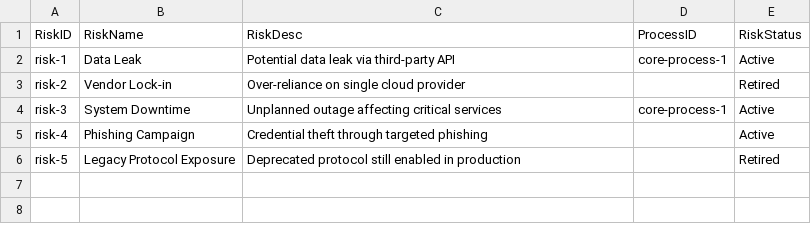
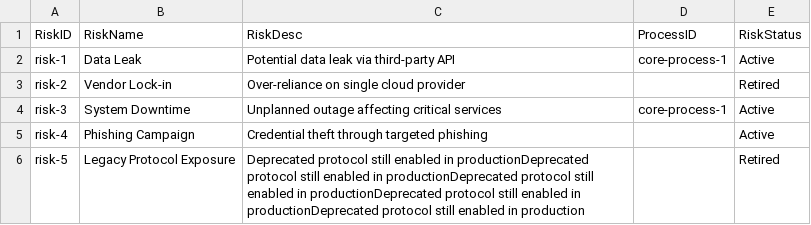
Before and after one commit to nguyenvietand/grc-process-inventory, a CSV file: __tests__/RisksDataset.csv, drawn as a sheet.

```diff
--- a/__tests__/RisksDataset.csv
+++ b/__tests__/RisksDataset.csv
@@ -5,2 +5,2 @@ risk-3,System Downtime,Unplanned outage affecting critical services,core-process
 risk-4,Phishing Campaign,Credential theft through targeted phishing,,Active
-risk-5,Legacy Protocol Exposure,Deprecated protocol still enabled in production,,Retired
+risk-5,Legacy Protocol Exposure,Deprecated protocol still enabled in productionDeprecated protocol still enabled in productionDeprecated protocol still enabled in productionDeprecated protocol still enabled in productionDeprecated protocol still enabled in production,,Retired
```
Also changed, not shown: __tests__/ControlsDataset.csv, __tests__/ProcessDataset.csv, 7 other files.
